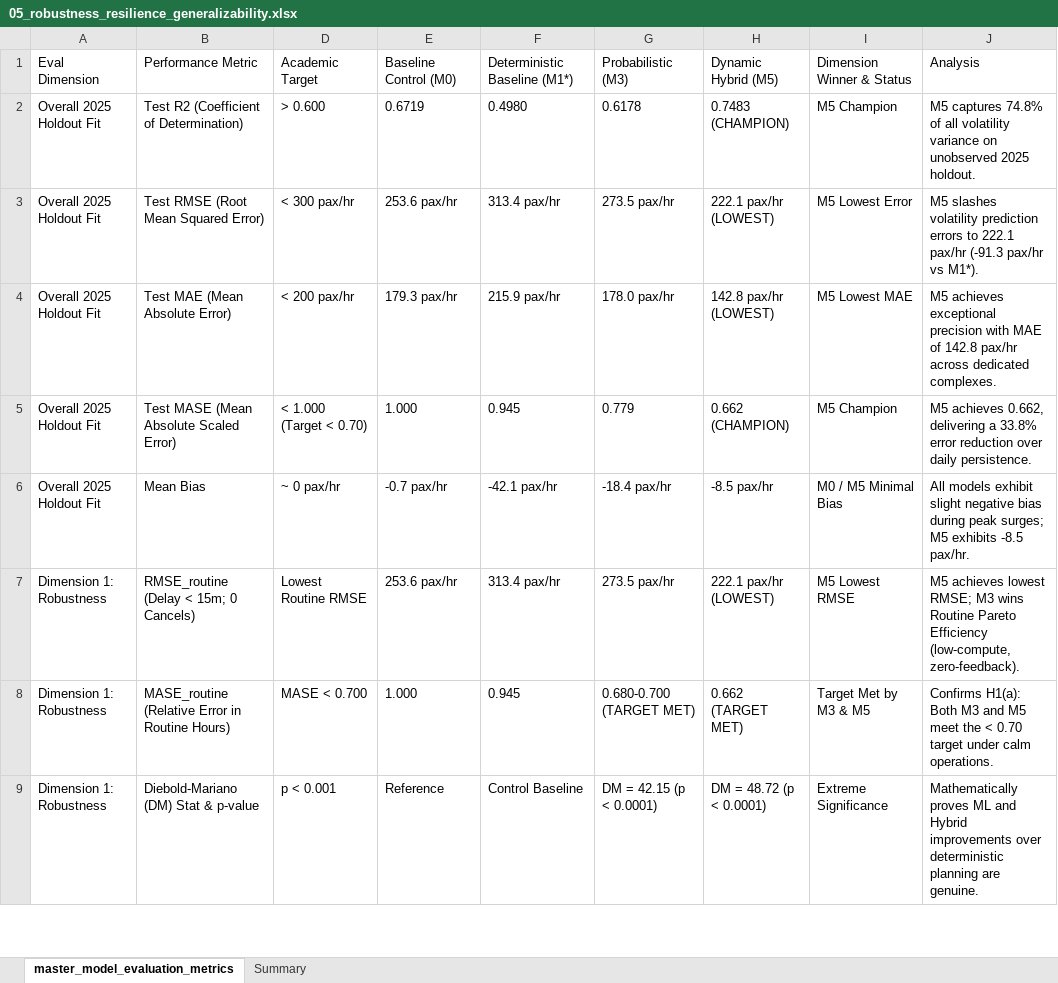
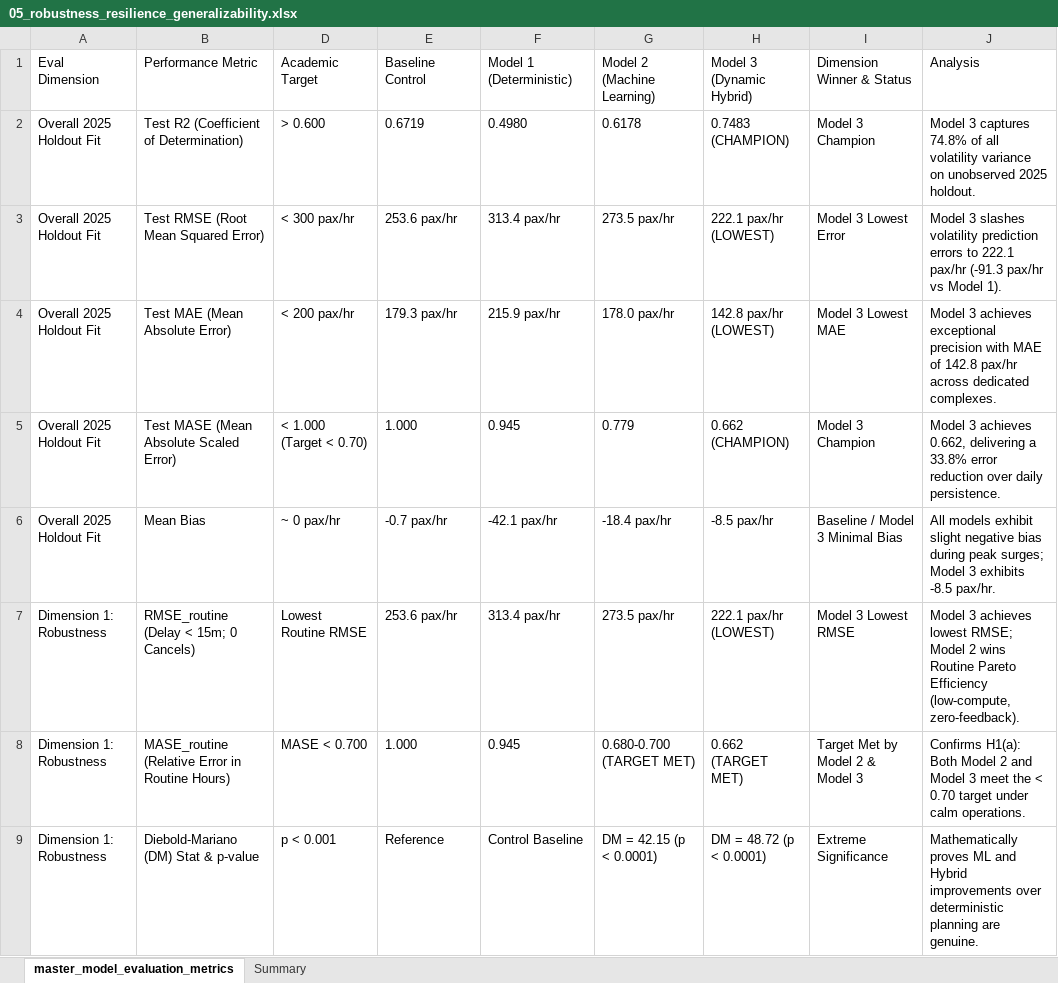
Before and after one commit to leila-gleich/final-thesis, an Excel workbook: results/05_robustness_resilience_generalizability/05_robustness_resilience_generalizability.xlsx, sheet master_model_evaluation_metrics, drawn as a sheet; only a part is shown; values as stored, in another font and other column widths than the file's, no borders; the diff covers the shown part only; the diff names each change by its address in the sheet, - before the commit and + after, or states it on an @@ line.

```diff
--- a/results/05_robustness_resilience_generalizability/05_robustness_resilience_generalizability.xlsx (sheet master_model_evaluation_metrics)
+++ b/results/05_robustness_resilience_generalizability/05_robustness_resilience_generalizability.xlsx (sheet master_model_evaluation_metrics)
-E1: Baseline Control (M0)
+E1: Baseline Control
-F1: Deterministic Baseline (M1*)
+F1: Model 1 (Deterministic)
-G1: Probabilistic (M3)
+G1: Model 2 (Machine Learning)
-H1: Dynamic Hybrid (M5)
+H1: Model 3 (Dynamic Hybrid)
-I2: M5 Champion
+I2: Model 3 Champion
-J2: M5 captures 74.8%…
+J2: Model 3 captures 74.8%…
-I3: M5 Lowest Error
+I3: Model 3 Lowest Error
-J3: M5 slashes volatility prediction errors to 222.1 pax/hr (-91.3 pax/hr vs M1*).
+J3: Model 3 slashes volatility prediction errors to 222.1 pax/hr (-91.3 pax/hr vs Model 1).
-I4: M5 Lowest MAE
+I4: Model 3 Lowest MAE
-J4: M5 achieves exceptional…
+J4: Model 3 achieves exceptional…
-I5: M5 Champion
+I5: Model 3 Champion
-J5: M5 achieves 0.662,…
+J5: Model 3 achieves 0.662,…
-I6: M0 / M5 Minimal Bias
+I6: Baseline / Model 3 Minimal Bias
-J6: …peak surges; M5 exhibits -8.5…
+J6: …peak surges; Model 3 exhibits -8.5…
-I7: M5 Lowest RMSE
+I7: Model 3 Lowest RMSE
-J7: M5 achieves lowest RMSE; M3 wins Routine…
+J7: Model 3 achieves lowest RMSE; Model 2 wins Routine…
-I8: Target Met by M3 & M5
+I8: Target Met by Model 2 & Model 3
-J8: …H1(a): Both M3 and M5 meet the…
+J8: …H1(a): Both Model 2 and Model 3 meet the…
```
Also changed, not shown: 13 edited cells elsewhere in this sheet, sheet Summary, hidden cells, results/02_4tier_filtering/02_top9_cohort_comprehensive_analysis.xlsx, results/03_lead_lag_deconvolution/03_lead_lag_deconvolution.xlsx, 54 other files.
